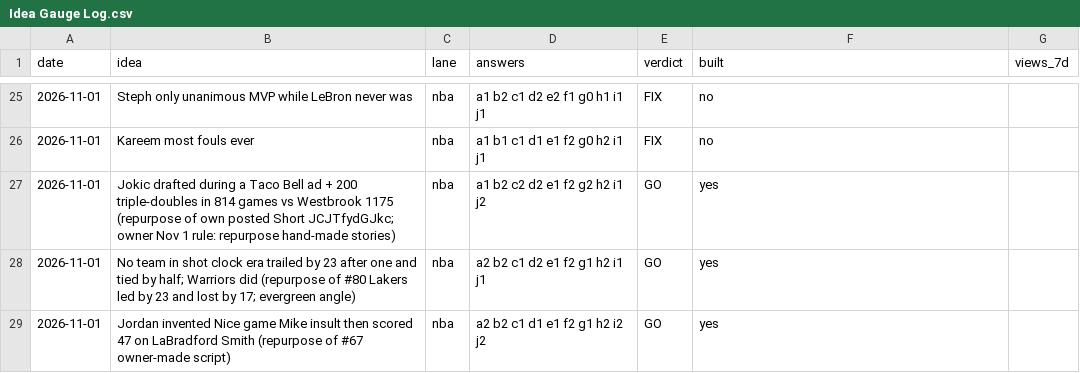
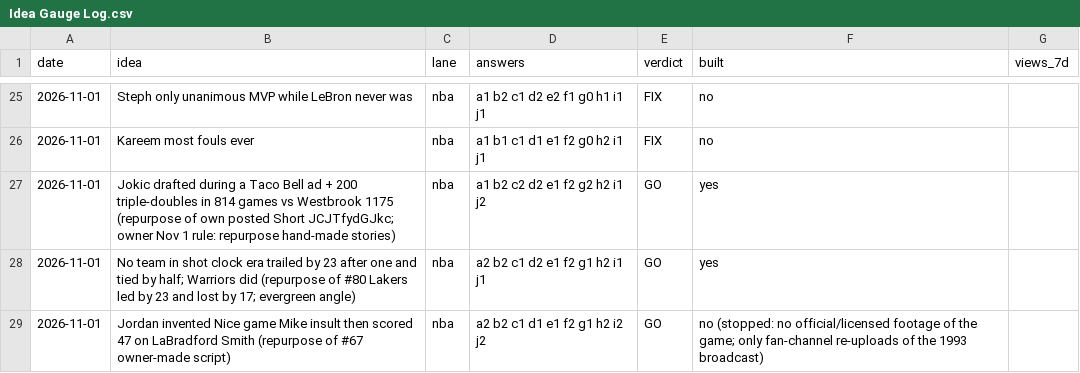
Before and after one commit to shsdhd99-netizen/metasports-shorts, a CSV file: Research Notes/Idea Gauge Log.csv, drawn as a sheet; only a part is shown, gaps mark what is left out.

```diff
--- a/Research Notes/Idea Gauge Log.csv
+++ b/Research Notes/Idea Gauge Log.csv
@@ -28,2 +28,2 @@ date,idea,lane,answers,verdict,built,views_7d
 2026-11-01,No team in shot clock era trailed by 23 after one and tied by half; Warriors did (repurpose of #80 Lakers led by 23 and lost by 17; evergreen angle),nba,a2 b2 c1 d2 e1 f2 g1 h2 i1 j1,GO,yes,
-2026-11-01,Jordan invented Nice game Mike insult then scored 47 on LaBradford Smith (repurpose of #67 owner-made script),nba,a2 b2 c1 d1 e1 f2 g1 h2 i2 j2,GO,yes,
+2026-11-01,Jordan invented Nice game Mike insult then scored 47 on LaBradford Smith (repurpose of #67 owner-made script),nba,a2 b2 c1 d1 e1 f2 g1 h2 i2 j2,GO,no (stopped: no official/licensed footage of the game; only fan-channel re-uploads of the 1993 broadcast),
```
